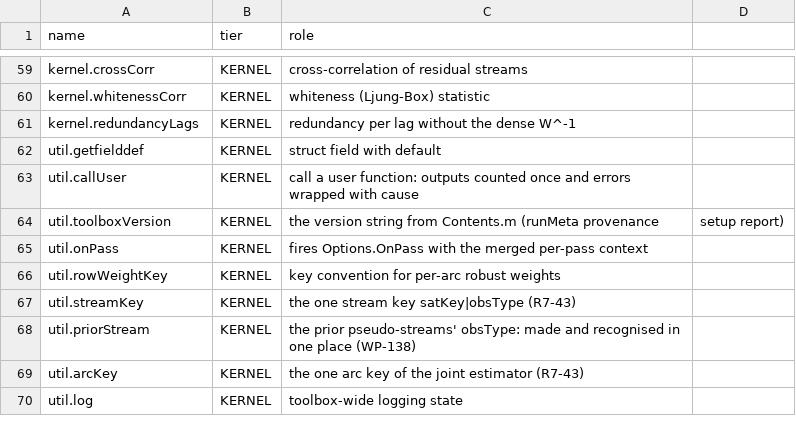
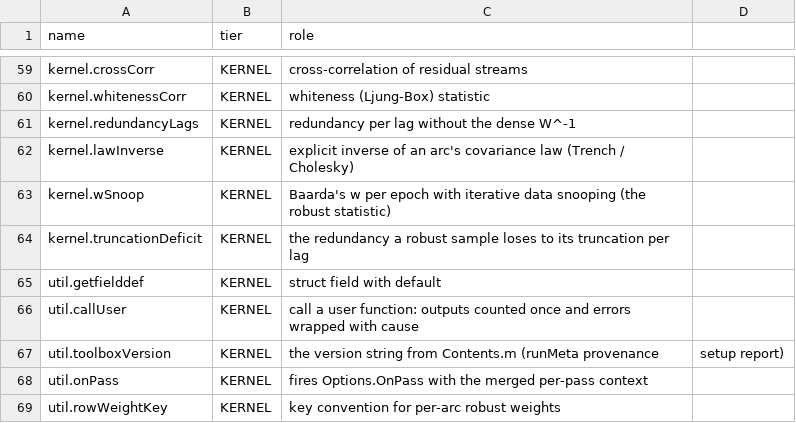
Before and after one commit to astrobayer/lsqvce, a CSV file: dev/docs_src/tiers.csv, drawn as a sheet; only a part is shown, gaps mark what is left out; the shorter side is filled out with more unchanged rows; the diff names each change by its address in the sheet, - before the commit and + after, or states it on an @@ line.

```diff
--- a/dev/docs_src/tiers.csv
+++ b/dev/docs_src/tiers.csv
+row 62: kernel.lawInverse | KERNEL | explicit inverse of an arc's covariance law (Trench / Cholesky)
+row 63: kernel.wSnoop | KERNEL | Baarda's w per epoch with iterative data snooping (the robust statistic)
+row 64: kernel.truncationDeficit | KERNEL | the redundancy a robust sample loses to its truncation per lag
```
Also changed, not shown: dev/docs_src/error_ids.csv, 34 other files.
